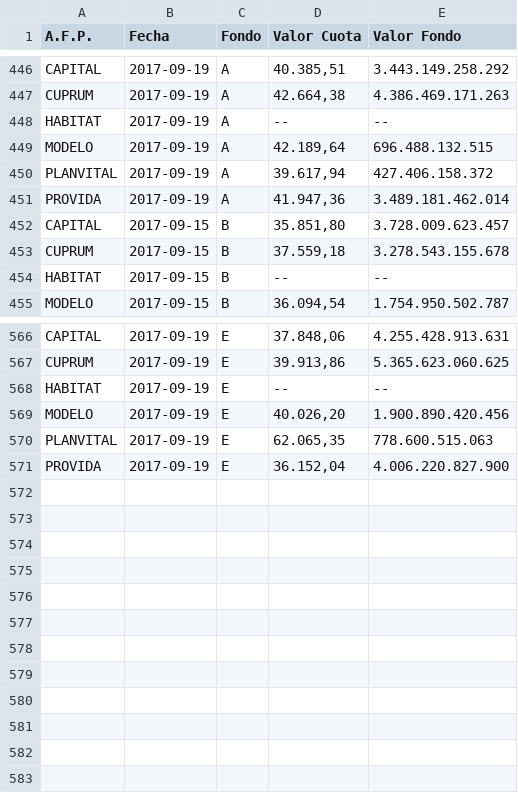
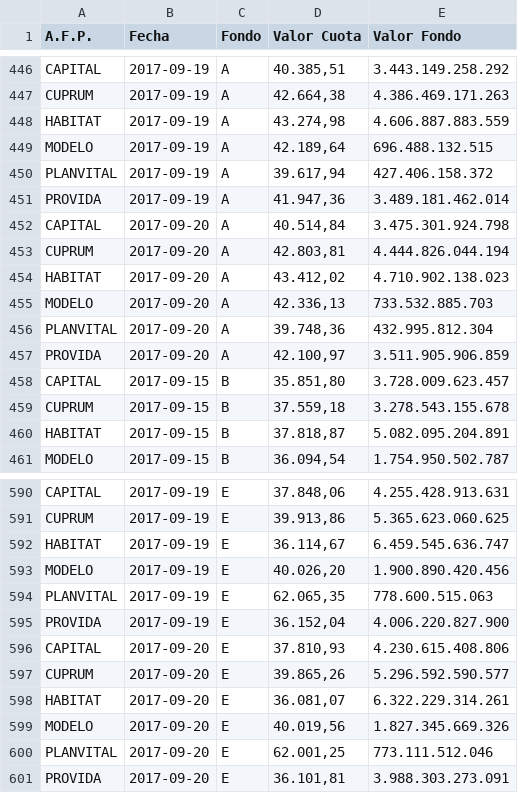
Before and after one commit to collabmarket/data_afp, a CSV file: rawdata/month_data.csv, drawn as a sheet; only a part is shown, gaps mark what is left out; the diff covers the shown part only.

Commit message:
Update data and nb 2017-09-21

```diff
--- a/rawdata/month_data.csv
+++ b/rawdata/month_data.csv
@@ -447,3 +447,3 @@ CAPITAL,2017-09-19,A,"40.385,51 ",3.443.149.258.292
 CUPRUM,2017-09-19,A,"42.664,38 ",4.386.469.171.263
-HABITAT,2017-09-19,A,-- ,--
+HABITAT,2017-09-19,A,"43.274,98 ",4.606.887.883.559
 MODELO,2017-09-19,A,"42.189,64 ",696.488.132.515
@@ -451,5 +451,11 @@ PLANVITAL,2017-09-19,A,"39.617,94 ",427.406.158.372
 PROVIDA,2017-09-19,A,"41.947,36 ",3.489.181.462.014
+CAPITAL,2017-09-20,A,"40.514,84 ",3.475.301.924.798
+CUPRUM,2017-09-20,A,"42.803,81 ",4.444.826.044.194
+HABITAT,2017-09-20,A,"43.412,02 ",4.710.902.138.023
+MODELO,2017-09-20,A,"42.336,13 ",733.532.885.703
+PLANVITAL,2017-09-20,A,"39.748,36 ",432.995.812.304
+PROVIDA,2017-09-20,A,"42.100,97 ",3.511.905.906.859
 CAPITAL,2017-09-15,B,"35.851,80 ",3.728.009.623.457
 CUPRUM,2017-09-15,B,"37.559,18 ",3.278.543.155.678
-HABITAT,2017-09-15,B,-- ,--
+HABITAT,2017-09-15,B,"37.818,87 ",5.082.095.204.891
 MODELO,2017-09-15,B,"36.094,54 ",1.754.950.502.787
@@ -567,3 +591,3 @@ CAPITAL,2017-09-19,E,"37.848,06 ",4.255.428.913.631
 CUPRUM,2017-09-19,E,"39.913,86 ",5.365.623.060.625
-HABITAT,2017-09-19,E,-- ,--
+HABITAT,2017-09-19,E,"36.114,67 ",6.459.545.636.747
 MODELO,2017-09-19,E,"40.026,20 ",1.900.890.420.456
@@ -571 +595,7 @@ PLANVITAL,2017-09-19,E,"62.065,35 ",778.600.515.063
 PROVIDA,2017-09-19,E,"36.152,04 ",4.006.220.827.900
+CAPITAL,2017-09-20,E,"37.810,93 ",4.230.615.408.806
+CUPRUM,2017-09-20,E,"39.865,26 ",5.296.592.590.577
+HABITAT,2017-09-20,E,"36.081,07 ",6.322.229.314.261
+MODELO,2017-09-20,E,"40.019,56 ",1.827.345.669.326
+PLANVITAL,2017-09-20,E,"62.001,25 ",773.111.512.046
+PROVIDA,2017-09-20,E,"36.101,81 ",3.988.303.273.091
```
Also changed, not shown: 18 added rows and 44 edited cells elsewhere in this file, data/PAT-CAPITAL.csv, data/PAT-CUPRUM.csv, 16 other files.
